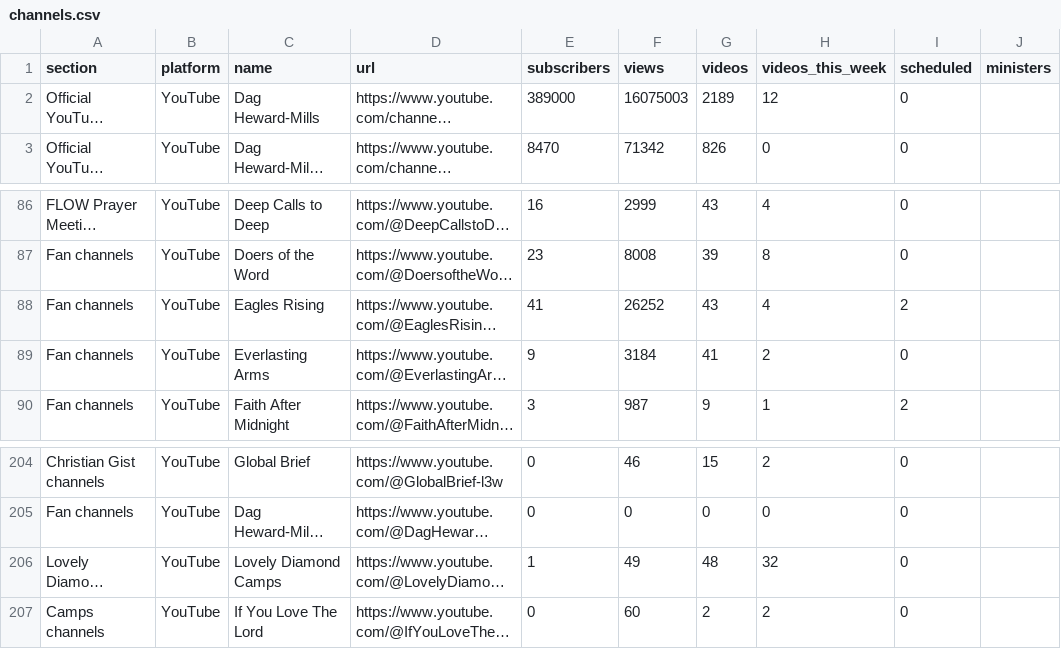
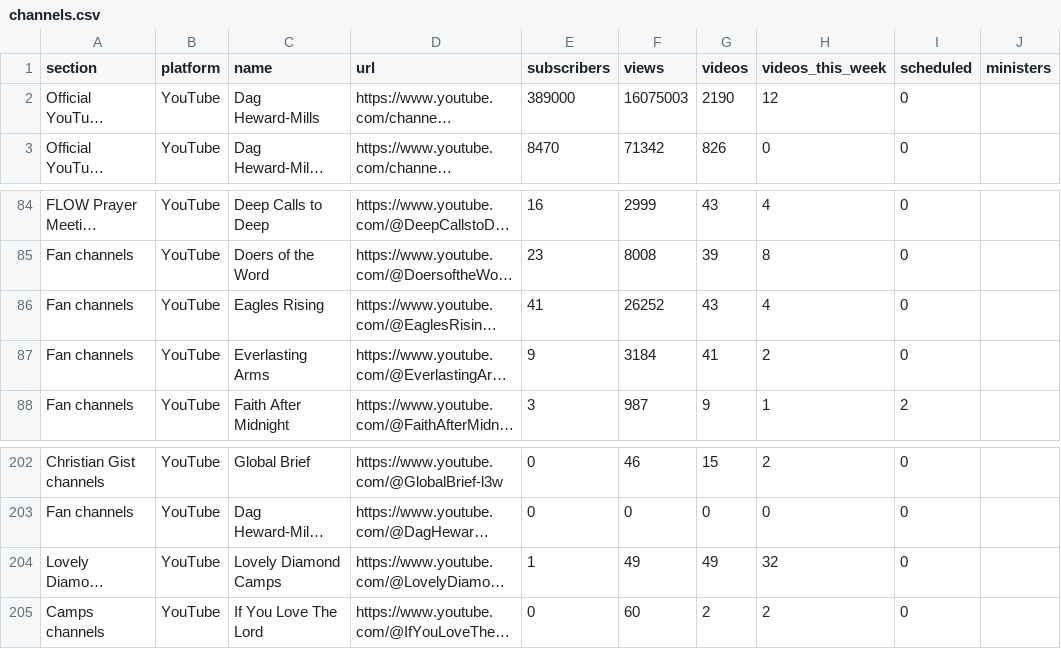
Before and after one commit to bigfactsdhmm-cyber/dhm-channel-dashboard, a CSV file: channels.csv, drawn as a sheet; only a part is shown, gaps mark what is left out; long unchanged cells end in …; addresses are those after the commit; the diff covers the shown part only; the diff names each change by its address in the sheet, - before the commit and + after, or states it on an @@ line.

```diff
--- a/channels.csv
+++ b/channels.csv
-G2 (videos): 2189
+G2 (videos): 2190
-I86 (scheduled): 2
+I86 (scheduled): 0
-G204 (videos): 48
+G204 (videos): 49
```
Also changed, not shown: 2 removed rows and 17 edited cells elsewhere in this file, 9 other files.
